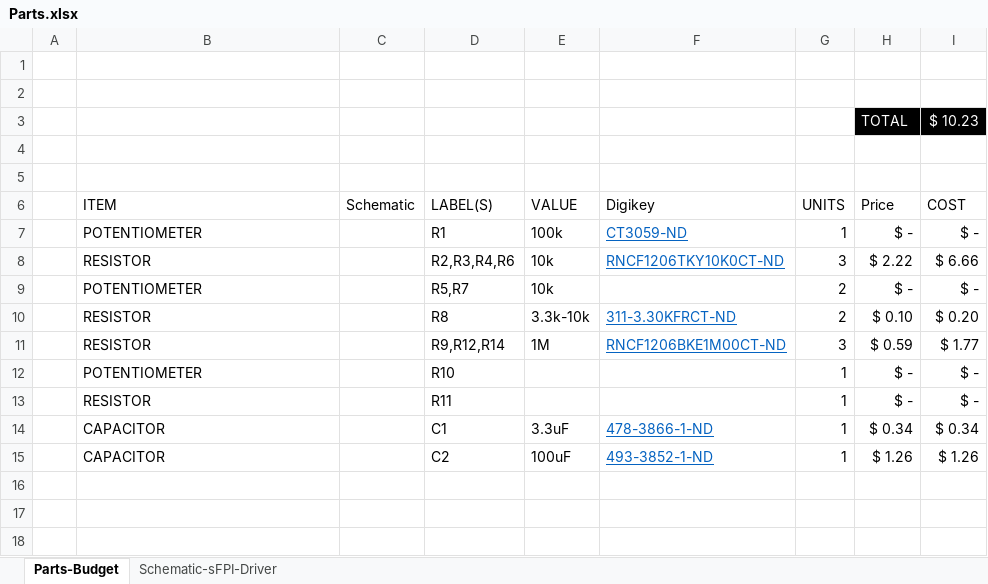
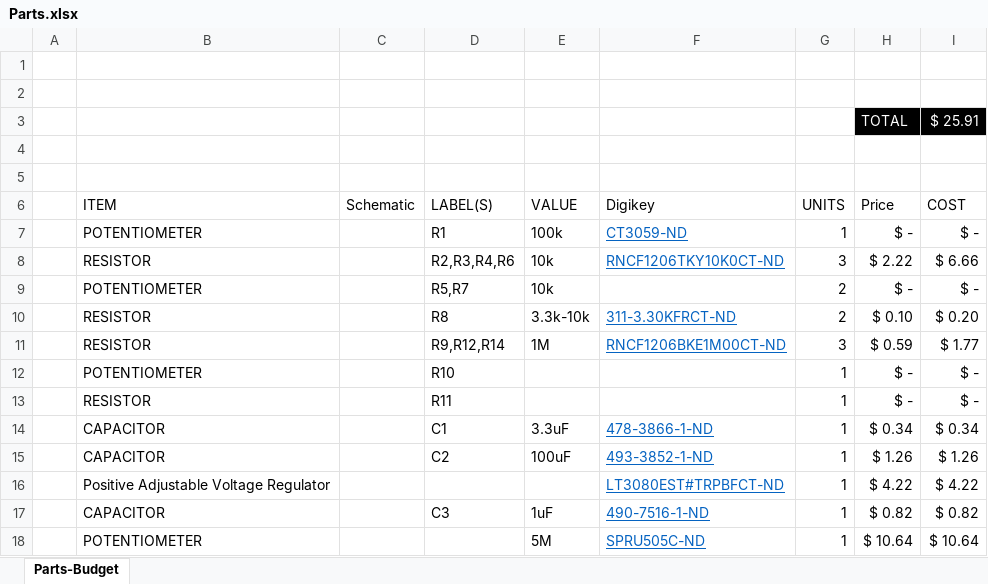
Before and after one commit to aviatorblue62/sFPI, an Excel workbook: Parts/Parts.xlsx, sheet Parts-Budget, drawn as a sheet; values as stored, in another font and other column widths than the file's, no borders; conditional formats and table styles not drawn; the diff names each change by its address in the sheet, - before the commit and + after, or states it on an @@ line.

```diff
--- a/Parts/Parts.xlsx (sheet Parts-Budget)
+++ b/Parts/Parts.xlsx (sheet Parts-Budget)
-sheet tab: Schematic-sFPI-Driver
-I3 (COST): $ 10.23
+I3 (COST): $ 25.91
+row 16:  | Positive Adjustable Voltage Regulator |  |  |  | LT3080EST#TRPBFCT-ND | 1 | $ 4.22 | $ 4.22
+row 17:  | CAPACITOR |  | C3 | 1uF | 490-7516-1-ND | 1 | $ 0.82 | $ 0.82
+row 18:  | POTENTIOMETER |  |  | 5M | SPRU505C-ND | 1 | $ 10.64 | $ 10.64
```
Also changed, not shown: 23 other files.
